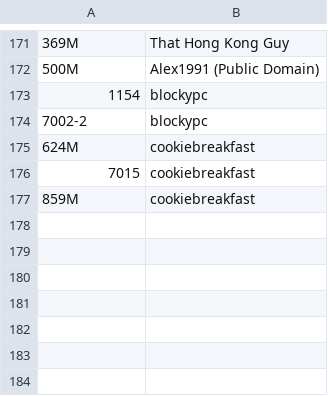
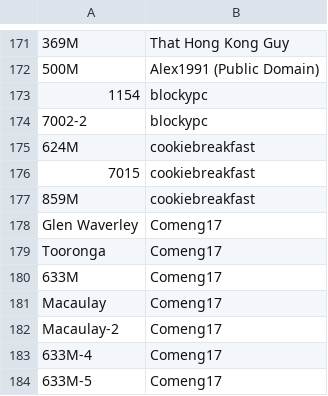
Before and after one commit to XM9G/railway-photos, a CSV file: CREDIT.CSV, drawn as a sheet; only a part is shown, gaps mark what is left out; the diff names each change by its address in the sheet, - before the commit and + after, or states it on an @@ line.

Commit message:
added new photos by comeng 17 of stations and IEV comeng

```diff
--- a/CREDIT.CSV
+++ b/CREDIT.CSV
+row 178: Glen Waverley | Comeng17
+row 179: Tooronga | Comeng17
+row 180: 633M | Comeng17
+row 181: Macaulay | Comeng17
+row 182: Macaulay-2 | Comeng17
+row 183: 633M-4 | Comeng17
+row 184: 633M-5 | Comeng17
```
Also changed, not shown: 12 other files.
